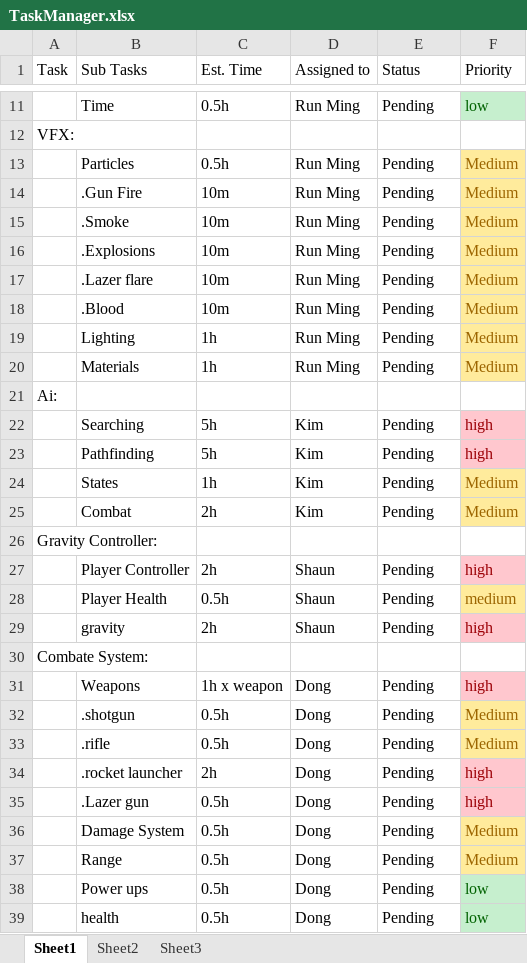
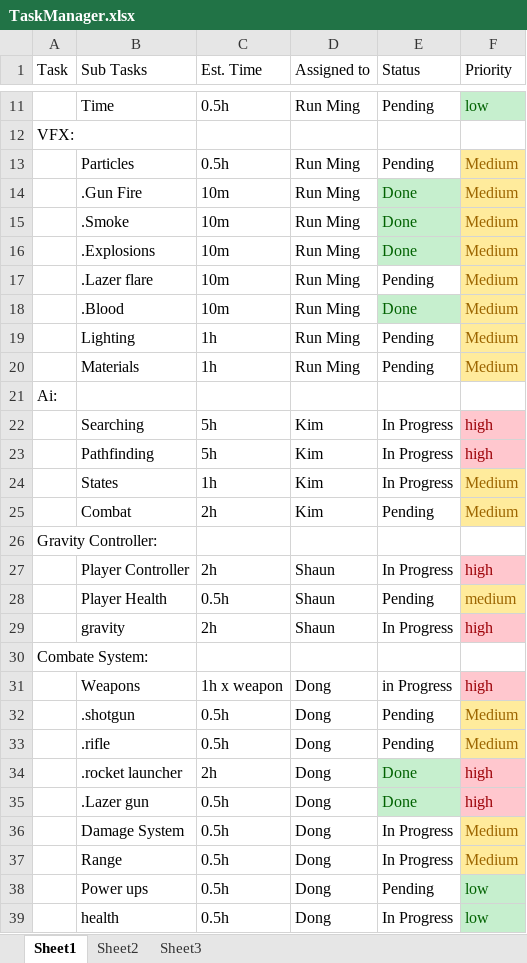
Before and after one commit to moskatero/FinalGameProject, an Excel workbook: TaskManager.xlsx, sheet Sheet1, drawn as a sheet; only a part is shown, gaps mark what is left out; values as stored, in another font and other column widths than the file's, no borders; the diff covers the shown part only; the diff names each change by its address in the sheet, - before the commit and + after, or states it on an @@ line.

```diff
--- a/TaskManager.xlsx (sheet Sheet1)
+++ b/TaskManager.xlsx (sheet Sheet1)
-E14:E16 (Status): Pending
+E14:E16 (Status): Done
@@ E14:E16 fill: none → #C6EFCE, text colour: black → #006100 @@
-E18 (Status): Pending
+E18 (Status): Done
@@ E18 fill: none → #C6EFCE, text colour: black → #006100 @@
-E22:E24 (Status): Pending
+E22:E24 (Status): In Progress
-E27 (Status): Pending
+E27 (Status): In Progress
-E29 (Status): Pending
+E29 (Status): In Progress
-E31 (Status): Pending
+E31 (Status): in Progress
-E34:E35 (Status): Pending
+E34:E35 (Status): Done
@@ E34:E35 fill: none → #C6EFCE, text colour: black → #006100 @@
-E36:E37 (Status): Pending
+E36:E37 (Status): In Progress
-E39 (Status): Pending
+E39 (Status): In Progress
```
Also changed, not shown: 3 edited cells and cell formats elsewhere in this sheet.
